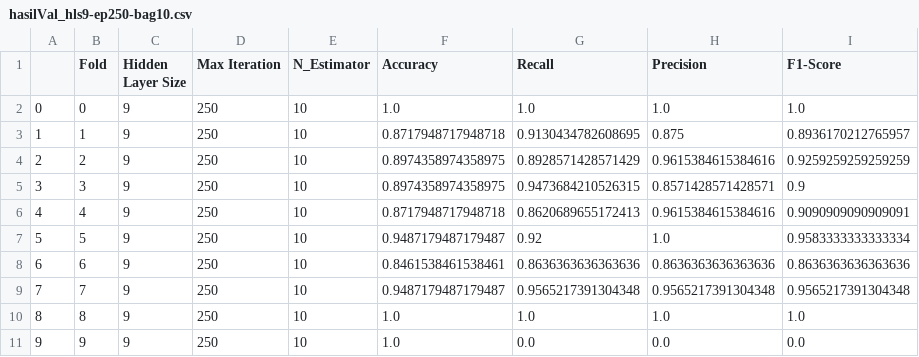
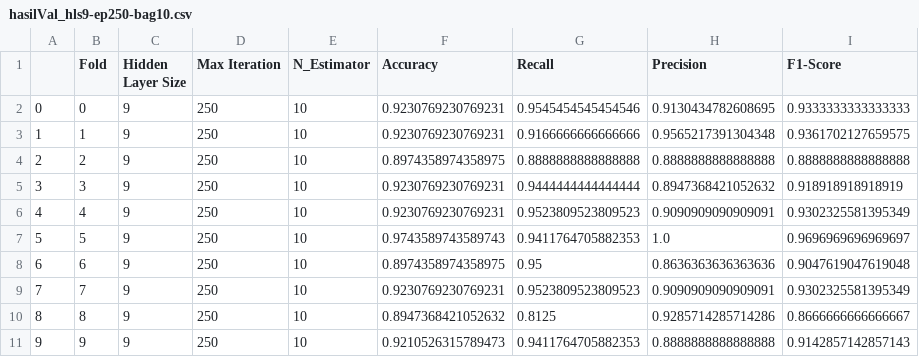
Before and after one commit to njungger/dataset, a CSV file: skripsi_hasil-pengujian/hasilVal_hls9-ep250-bag10.csv, drawn as a sheet.

Commit message:
update hasil pengujian
hasil pengujian terbaru dengan random state=42 agar mendapatkan hasil evaluasi yang sama di setiap run (reproducible)

```diff
--- a/skripsi_hasil-pengujian/hasilVal_hls9-ep250-bag10.csv
+++ b/skripsi_hasil-pengujian/hasilVal_hls9-ep250-bag10.csv
@@ -1,11 +1,11 @@
 ,Fold,Hidden Layer Size,Max Iteration,N_Estimator,Accuracy,Recall,Precision,F1-Score
-0,0,9,250,10,1.0,1.0,1.0,1.0
-1,1,9,250,10,0.8717948717948718,0.9130434782608695,0.875,0.8936170212765957
-2,2,9,250,10,0.8974358974358975,0.8928571428571429,0.9615384615384616,0.9259259259259259
-3,3,9,250,10,0.8974358974358975,0.9473684210526315,0.8571428571428571,0.9
-4,4,9,250,10,0.8717948717948718,0.8620689655172413,0.9615384615384616,0.9090909090909091
-5,5,9,250,10,0.9487179487179487,0.92,1.0,0.9583333333333334
-6,6,9,250,10,0.8461538461538461,0.8636363636363636,0.8636363636363636,0.8636363636363636
-7,7,9,250,10,0.9487179487179487,0.9565217391304348,0.9565217391304348,0.9565217391304348
-8,8,9,250,10,1.0,1.0,1.0,1.0
-9,9,9,250,10,1.0,0.0,0.0,0.0
+0,0,9,250,10,0.9230769230769231,0.9545454545454546,0.9130434782608695,0.9333333333333333
+1,1,9,250,10,0.9230769230769231,0.9166666666666666,0.9565217391304348,0.9361702127659575
+2,2,9,250,10,0.8974358974358975,0.8888888888888888,0.8888888888888888,0.8888888888888888
+3,3,9,250,10,0.9230769230769231,0.9444444444444444,0.8947368421052632,0.918918918918919
+4,4,9,250,10,0.9230769230769231,0.9523809523809523,0.9090909090909091,0.9302325581395349
+5,5,9,250,10,0.9743589743589743,0.9411764705882353,1.0,0.9696969696969697
+6,6,9,250,10,0.8974358974358975,0.95,0.8636363636363636,0.9047619047619048
+7,7,9,250,10,0.9230769230769231,0.9523809523809523,0.9090909090909091,0.9302325581395349
+8,8,9,250,10,0.8947368421052632,0.8125,0.9285714285714286,0.8666666666666667
+9,9,9,250,10,0.9210526315789473,0.9411764705882353,0.8888888888888888,0.9142857142857143
```
Also changed, not shown: skripsi_hasil-pengujian/hasilVal_hls25-ep250-bag10.csv, skripsi_hasil-pengujian/hasilVal_hls25-ep500-bag10.csv, 32 other files.
